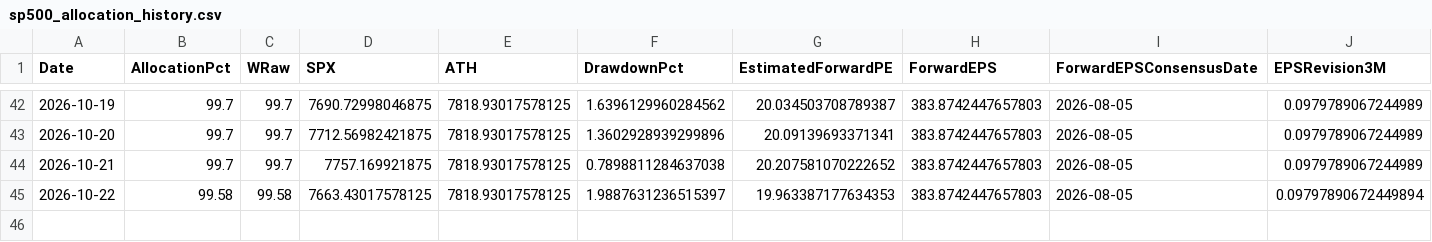
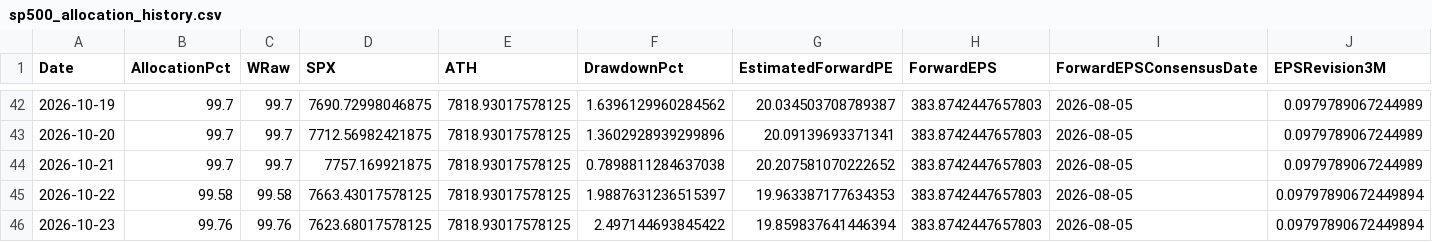
Before and after one commit to RH-102/my-index, a CSV file: data/sp500_allocation_history.csv, drawn as a sheet; only a part is shown, gaps mark what is left out; rows hold the shown columns only; the diff names each change by its address in the sheet, - before the commit and + after, or states it on an @@ line.

```diff
--- a/data/sp500_allocation_history.csv
+++ b/data/sp500_allocation_history.csv
+row 46: 2026-10-23 | 99.76 | 99.76 | 7623.68017578125 | 7818.93017578125 | 2.497144693845422 | 19.859837641446394 | 383.8742447657803 | 2026-08-05 | 0.09797890672449894
```
Also changed, not shown: data/benchmark_history.csv, data/index_history.csv, 17 other files.
